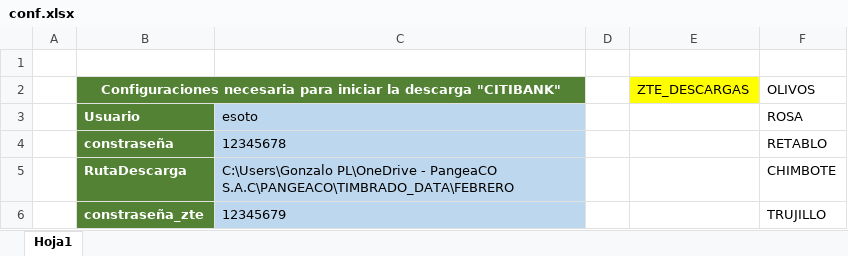
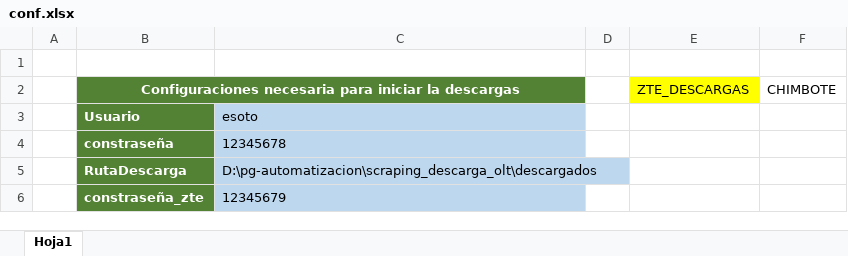
Before and after one commit to gluis1996/Pangea_WebScraping_OLT, an Excel workbook: conf/conf.xlsx, sheet Hoja1, drawn as a sheet; values as stored, in another font and other column widths than the file's, no borders; the diff names each change by its address in the sheet, - before the commit and + after, or states it on an @@ line.

```diff
--- a/conf/conf.xlsx (sheet Hoja1)
+++ b/conf/conf.xlsx (sheet Hoja1)
-B2: …iniciar la descarga "CITIBANK"
+B2: …iniciar la descargas
-F2: OLIVOS
+F2: CHIMBOTE
-F3: ROSA
+F3: (empty)
-F4: RETABLO
+F4: (empty)
-C5: C:\Users\Gonzalo PL\OneDrive - PangeaCO S.A.C\PANGEACO\TIMBRADO_DATA\FEBRERO
+C5: D:\pg-automatizacion\scraping_descarga_olt\descargados
-F5: CHIMBOTE
+F5: (empty)
-F6: TRUJILLO
+F6: (empty)
```
Also changed, not shown: 11 other files.
